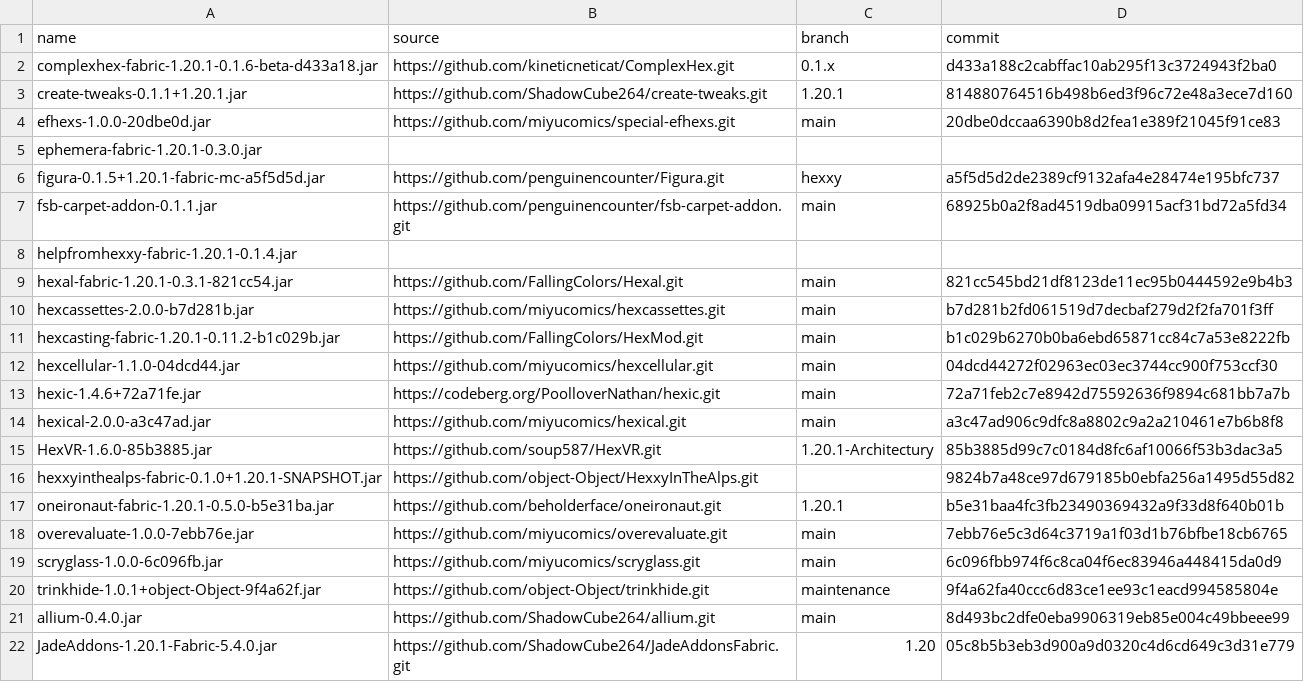
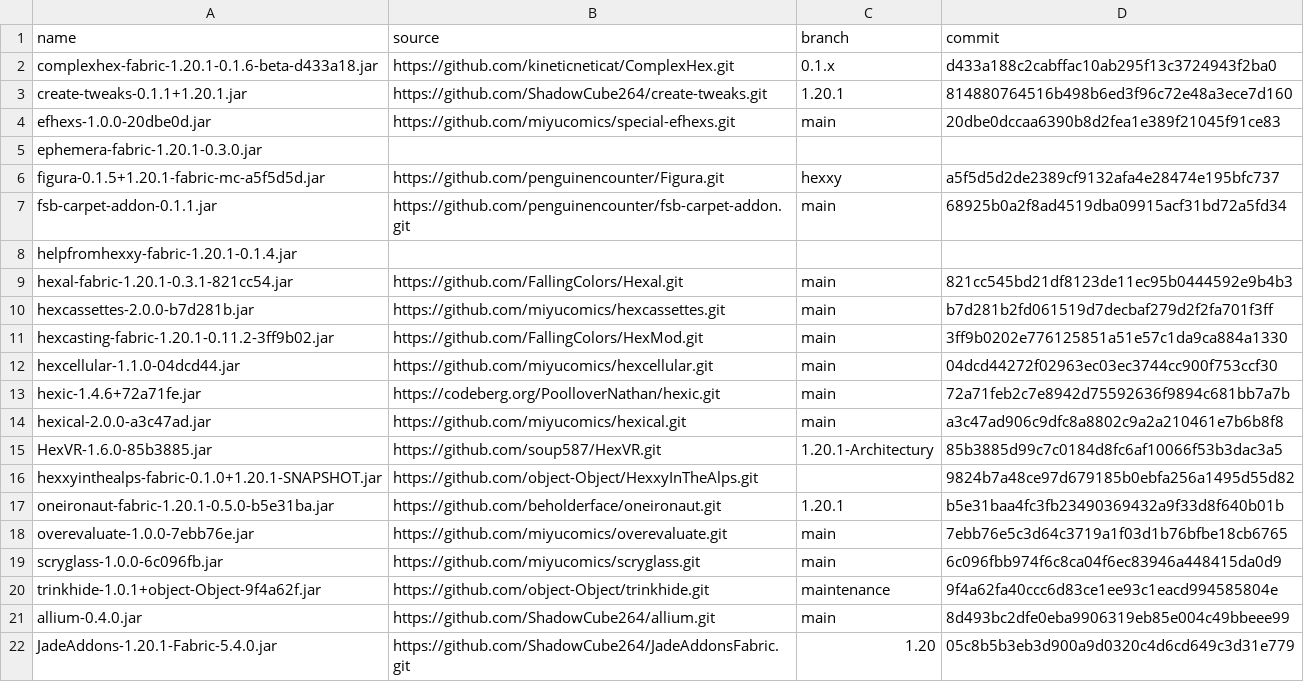
Before and after one commit to ChloeTax/hexxy4, a CSV file: jarSources.csv, drawn as a sheet.

Commit message:
Update hexcasting
- fixes crash with addons

```diff
--- a/jarSources.csv
+++ b/jarSources.csv
@@ -10,3 +10,3 @@ hexal-fabric-1.20.1-0.3.1-821cc54.jar,https://github.com/FallingColors/Hexal.git
 hexcassettes-2.0.0-b7d281b.jar,https://github.com/miyucomics/hexcassettes.git,main,b7d281b2fd061519d7decbaf279d2f2fa701f3ff
-hexcasting-fabric-1.20.1-0.11.2-b1c029b.jar,https://github.com/FallingColors/HexMod.git,main,b1c029b6270b0ba6ebd65871cc84c7a53e8222fb
+hexcasting-fabric-1.20.1-0.11.2-3ff9b02.jar,https://github.com/FallingColors/HexMod.git,main,3ff9b0202e776125851a51e57c1da9ca884a1330
 hexcellular-1.1.0-04dcd44.jar,https://github.com/miyucomics/hexcellular.git,main,04dcd44272f02963ec03ec3744cc900f753ccf30
```
Also changed, not shown: 3 other files.
